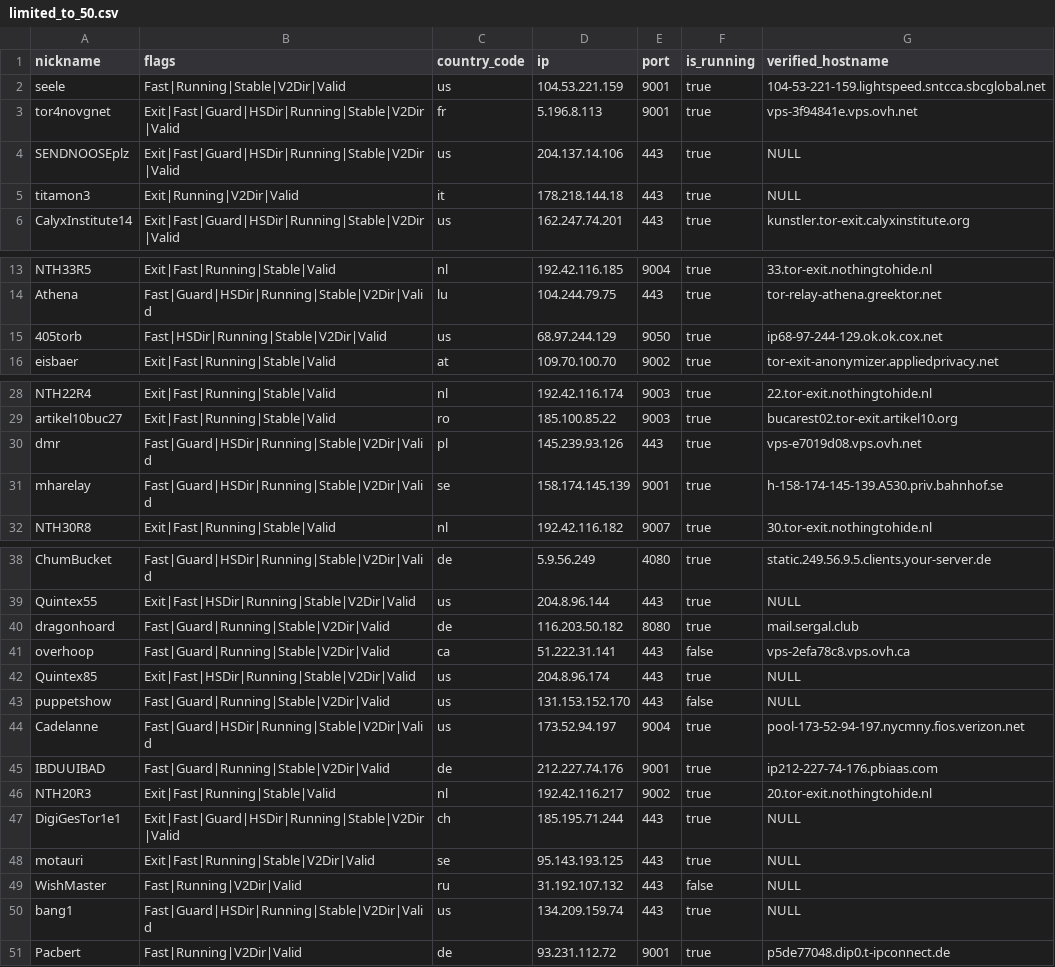
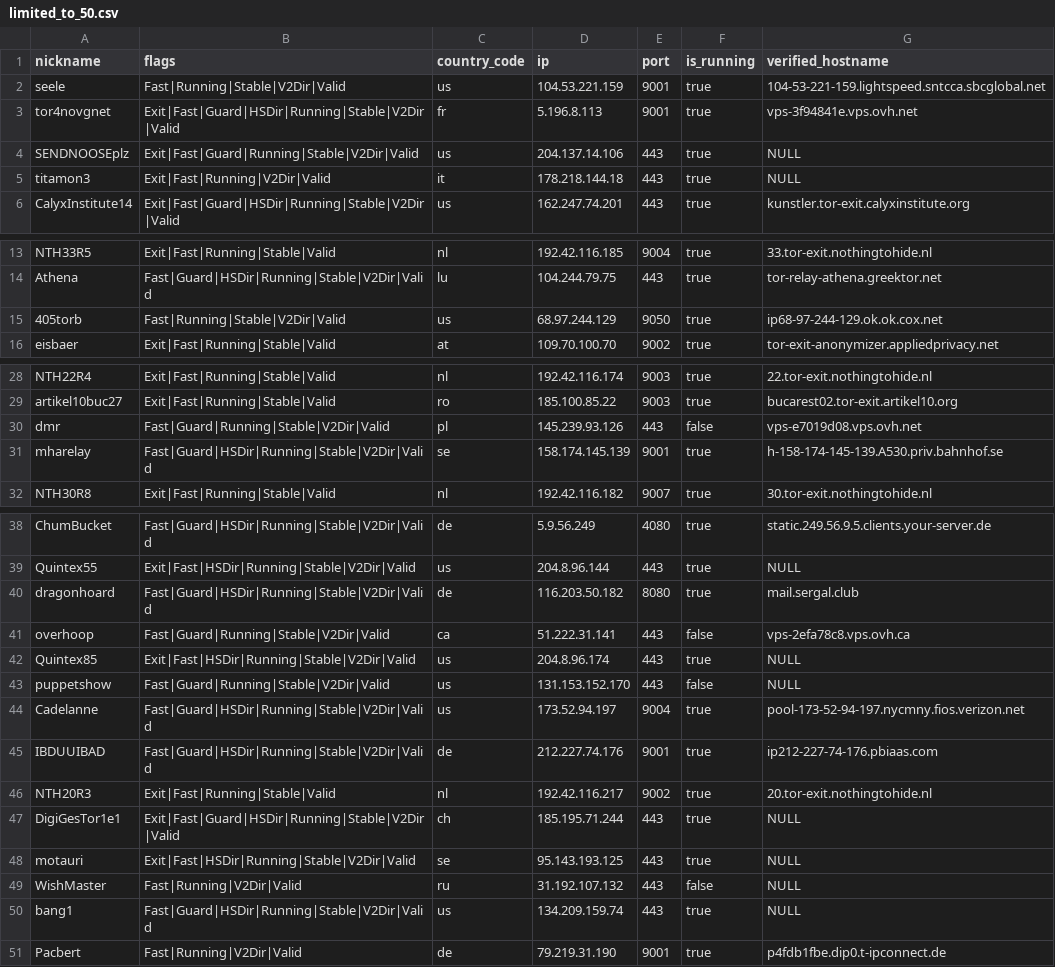
Before and after one commit to t-pol/123-test-abort, a CSV file: limited_to_50.csv, drawn as a sheet; only a part is shown, gaps mark what is left out; the diff covers the shown part only.

```diff
--- a/limited_to_50.csv
+++ b/limited_to_50.csv
@@ -3,4 +3,4 @@
 "tor4novgnet","Exit|Fast|Guard|HSDir|Running|Stable|V2Dir|Valid","fr","5.196.8.113","9001",true,"vps-3f94841e.vps.ovh.net"
-"SENDNOOSEplz","Exit|Fast|Guard|HSDir|Running|Stable|V2Dir|Valid","us","204.137.14.106","443",true,"NULL"
-"titamon3","Exit|Running|V2Dir|Valid","it","178.218.144.18","443",true,"NULL"
+"SENDNOOSEplz","Exit|Fast|Guard|Running|Stable|V2Dir|Valid","us","204.137.14.106","443",true,"NULL"
+"titamon3","Exit|Fast|Running|V2Dir|Valid","it","178.218.144.18","443",true,"NULL"
 "CalyxInstitute14","Exit|Fast|Guard|HSDir|Running|Stable|V2Dir|Valid","us","162.247.74.201","443",true,"kunstler.tor-exit.calyxinstitute.org"
@@ -14,3 +14,3 @@
 "Athena","Fast|Guard|HSDir|Running|Stable|V2Dir|Valid","lu","104.244.79.75","443",true,"tor-relay-athena.greektor.net"
-"405torb","Fast|HSDir|Running|Stable|V2Dir|Valid","us","68.97.244.129","9050",true,"ip68-97-244-129.ok.ok.cox.net"
+"405torb","Fast|Running|Stable|V2Dir|Valid","us","68.97.244.129","9050",true,"ip68-97-244-129.ok.ok.cox.net"
 "eisbaer","Exit|Fast|Running|Stable|Valid","at","109.70.100.70","9002",true,"tor-exit-anonymizer.appliedprivacy.net"
@@ -29,3 +29,3 @@
 "artikel10buc27","Exit|Fast|Running|Stable|Valid","ro","185.100.85.22","9003",true,"bucarest02.tor-exit.artikel10.org"
-"dmr","Fast|Guard|HSDir|Running|Stable|V2Dir|Valid","pl","145.239.93.126","443",true,"vps-e7019d08.vps.ovh.net"
+"dmr","Fast|Guard|Running|Stable|V2Dir|Valid","pl","145.239.93.126","443",false,"vps-e7019d08.vps.ovh.net"
 "mharelay","Fast|Guard|HSDir|Running|Stable|V2Dir|Valid","se","158.174.145.139","9001",true,"h-158-174-145-139.A530.priv.bahnhof.se"
@@ -39,3 +39,3 @@
 "Quintex55","Exit|Fast|HSDir|Running|Stable|V2Dir|Valid","us","204.8.96.144","443",true,"NULL"
-"dragonhoard","Fast|Guard|Running|Stable|V2Dir|Valid","de","116.203.50.182","8080",true,"mail.sergal.club"
+"dragonhoard","Fast|Guard|HSDir|Running|Stable|V2Dir|Valid","de","116.203.50.182","8080",true,"mail.sergal.club"
 "overhoop","Fast|Guard|Running|Stable|V2Dir|Valid","ca","51.222.31.141","443",false,"vps-2efa78c8.vps.ovh.ca"
@@ -44,8 +44,8 @@
 "Cadelanne","Fast|Guard|HSDir|Running|Stable|V2Dir|Valid","us","173.52.94.197","9004",true,"pool-173-52-94-197.nycmny.fios.verizon.net"
-"IBDUUIBAD","Fast|Guard|Running|Stable|V2Dir|Valid","de","212.227.74.176","9001",true,"ip212-227-74-176.pbiaas.com"
+"IBDUUIBAD","Fast|Guard|HSDir|Running|Stable|V2Dir|Valid","de","212.227.74.176","9001",true,"ip212-227-74-176.pbiaas.com"
 "NTH20R3","Exit|Fast|Running|Stable|Valid","nl","192.42.116.217","9002",true,"20.tor-exit.nothingtohide.nl"
 "DigiGesTor1e1","Exit|Fast|Guard|HSDir|Running|Stable|V2Dir|Valid","ch","185.195.71.244","443",true,"NULL"
-"motauri","Exit|Fast|Running|Stable|V2Dir|Valid","se","95.143.193.125","443",true,"NULL"
+"motauri","Exit|Fast|HSDir|Running|Stable|V2Dir|Valid","se","95.143.193.125","443",true,"NULL"
 "WishMaster","Fast|Running|V2Dir|Valid","ru","31.192.107.132","443",false,"NULL"
 "bang1","Fast|Guard|HSDir|Running|Stable|V2Dir|Valid","us","134.209.159.74","443",true,"NULL"
-"Pacbert","Fast|Running|V2Dir|Valid","de","93.231.112.72","9001",true,"p5de77048.dip0.t-ipconnect.de"
+"Pacbert","Fast|Running|V2Dir|Valid","de","79.219.31.190","9001",true,"p4fdb1fbe.dip0.t-ipconnect.de"
```
Also changed, not shown: 1 edited cell elsewhere in this file, tor_feed.csv, 1 other file.
